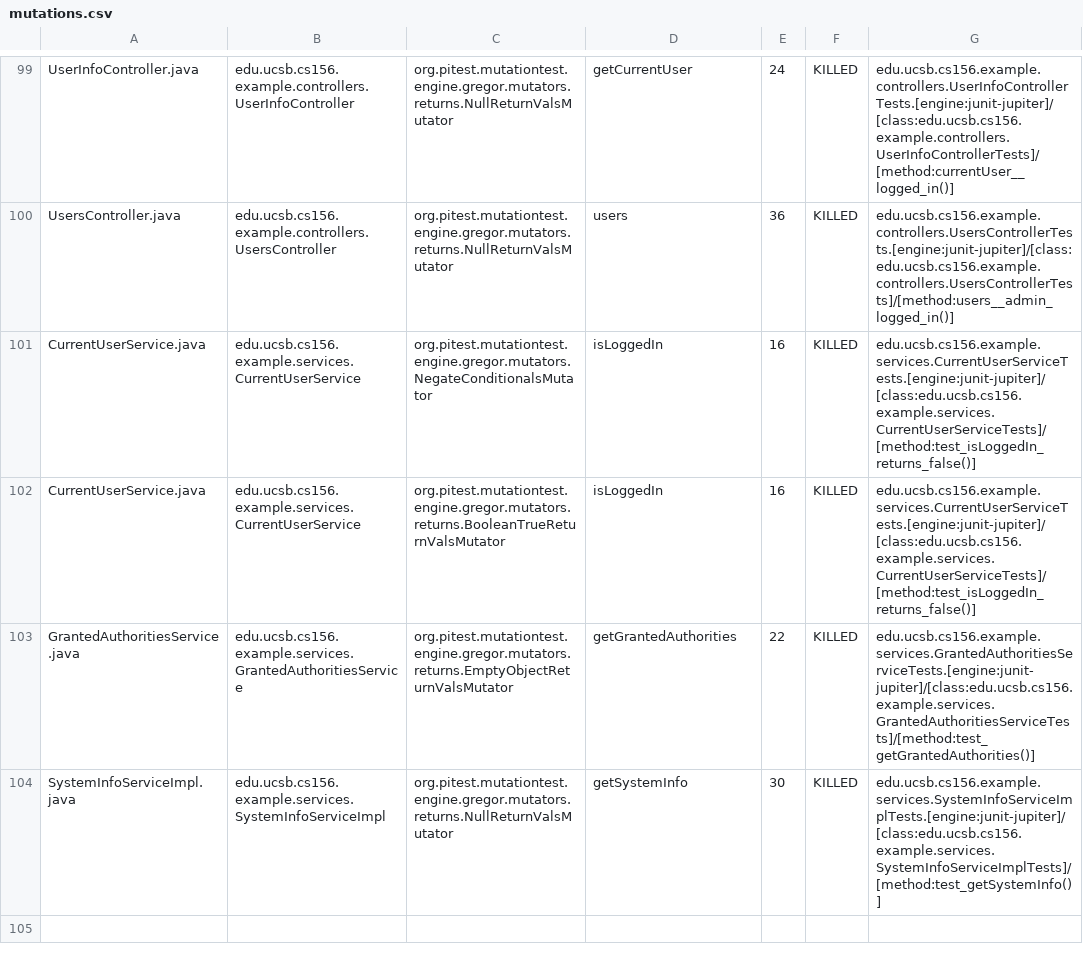
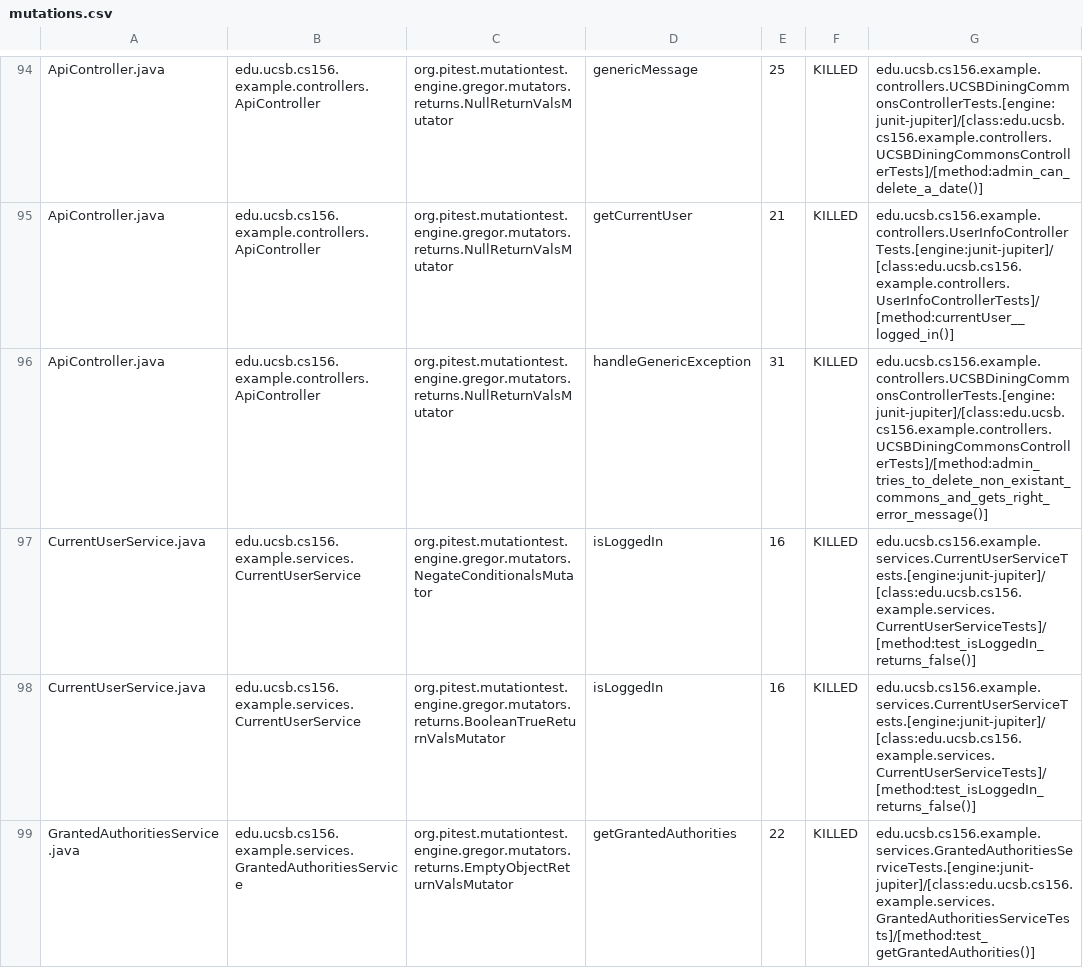
Before and after one commit to ucsb-cs156-s24/team02-s24-4pm-3, a CSV file: prs/68/pitest/mutations.csv, drawn as a sheet; only a part is shown, gaps mark what is left out; the shorter side is filled out with more unchanged rows; addresses are those after the commit; the diff covers the shown part only; the diff names each change by its address in the sheet, - before the commit and + after, or states it on an @@ line.

Commit message:
Deploying to gh-pages from @ ucsb-cs156-s24/team02-s24-4pm-3@8b318a1b09297b224422d179a3d50a8772e0b787 🚀

```diff
--- a/prs/68/pitest/mutations.csv
+++ b/prs/68/pitest/mutations.csv
-A94: UserInfoController.java
+A94: ApiController.java
-B94: edu.ucsb.cs156.example.controllers.UserInfoController
+B94: edu.ucsb.cs156.example.controllers.ApiController
-D94: getCurrentUser
+D94: genericMessage
-E94: 24
+E94: 25
-G94: edu.ucsb.cs156.example.controllers.UserInfoControllerTests.[engine:junit-jupiter]/[class:edu.ucsb.cs156.example.controllers.UserInfoControllerTests]/[method:currentUser__logged_in()]
+G94: edu.ucsb.cs156.example.controllers.UCSBDiningCommonsControllerTests.[engine:junit-jupiter]/[class:edu.ucsb.cs156.example.controllers.UCSBDiningCommonsControllerTests]/[method:admin_can_delete_a_date()]
@@ row 2 moved to row 95: ApiController.java @@
-A96: UsersController.java
+A96: ApiController.java
-B96: edu.ucsb.cs156.example.controllers.UsersController
+B96: edu.ucsb.cs156.example.controllers.ApiController
-D96: users
+D96: handleGenericException
-E96: 36
+E96: 31
-G96: edu.ucsb.cs156.example.controllers.UsersControllerTests.[engine:junit-jupiter]/[class:edu.ucsb.cs156.example.controllers.UsersControllerTests]/[method:users__admin_logged_in()]
+G96: edu.ucsb.cs156.example.controllers.UCSBDiningCommonsControllerTests.[engine:junit-jupiter]/[class:edu.ucsb.cs156.example.controllers.UCSBDiningCommonsControllerTests]/[method:admin_tries_to_delete_non_existant_commons_and_gets_right_error_message()]
```
Also changed, not shown: 2 added rows, 2 removed rows and 58 moved rows elsewhere in this file, 16 other files.
